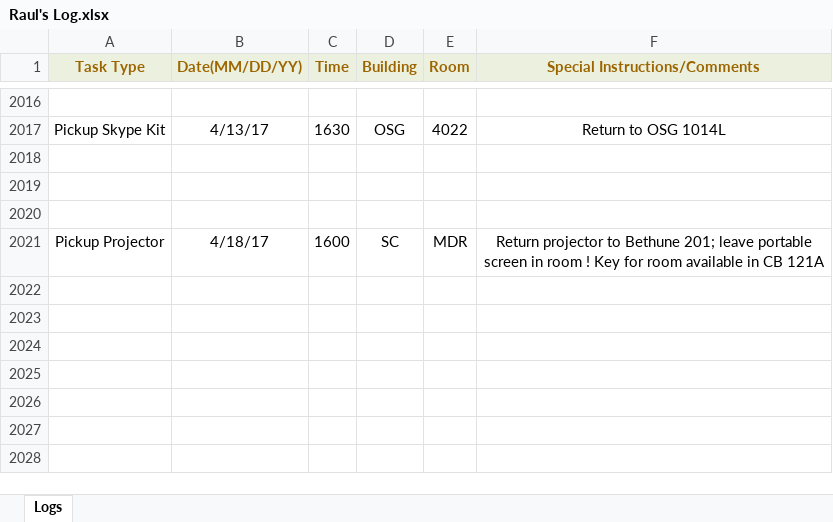
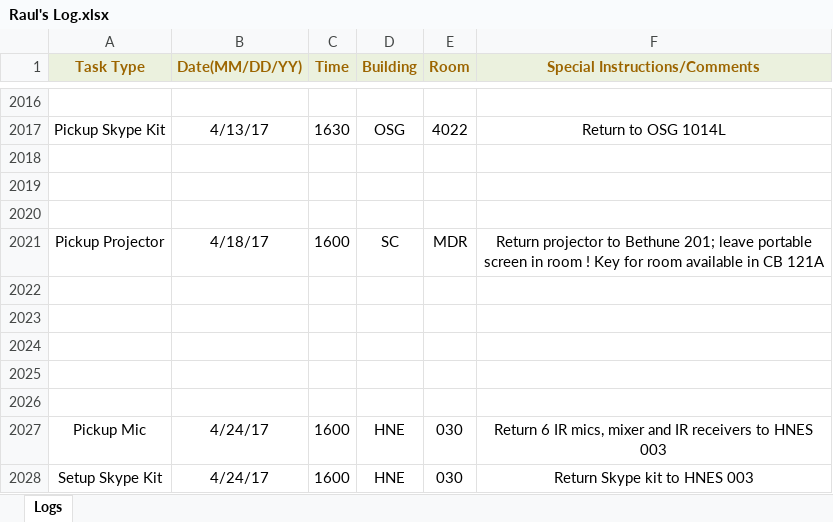
Before and after one commit to jhanperera/ClassOpsLogCreator, an Excel workbook: CLASSOPS/Raul/Raul's Log.xlsx, sheet Logs, drawn as a sheet; only a part is shown, gaps mark what is left out; values as stored, in another font and other column widths than the file's, no borders; the diff names each change by its address in the sheet, - before the commit and + after, or states it on an @@ line.

```diff
--- a/CLASSOPS/Raul/Raul's Log.xlsx (sheet Logs)
+++ b/CLASSOPS/Raul/Raul's Log.xlsx (sheet Logs)
+row 2022: (empty)
+row 2023: (empty)
+row 2024: (empty)
+row 2025: (empty)
+row 2026: (empty)
+row 2027: Pickup Mic | 4/24/17 | 1600 | HNE | 030 | Return 6 IR mics, mixer and IR receivers to HNES 003
+row 2028: Setup Skype Kit | 4/24/17 | 1600 | HNE | 030 | Return Skype kit to HNES 003
```
Also changed, not shown: CLASSOPS/Derek/Derek's Log.xlsx, CLASSOPS/Jeannine/Jeannine's log.xlsx, 6 other files.
